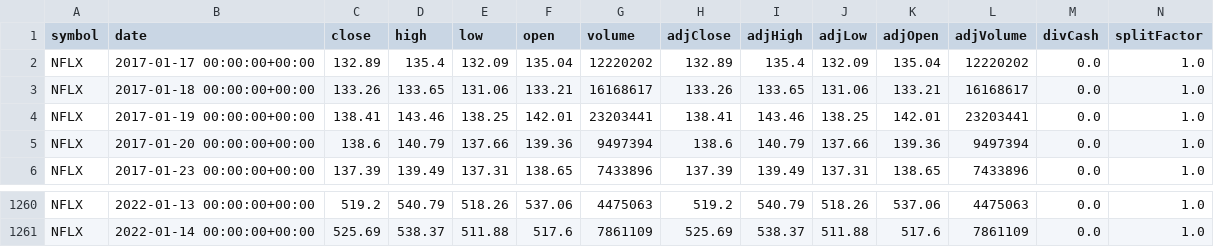
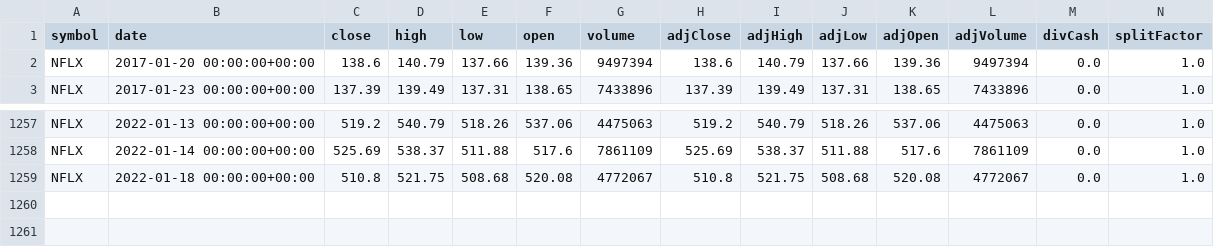
Before and after one commit to NipunSharma2902/MinorProject, a CSV file: Model Data/STOCK.csv, drawn as a sheet; only a part is shown, gaps mark what is left out.

```diff
--- a/Model Data/STOCK.csv
+++ b/Model Data/STOCK.csv
@@ -1,5 +1,2 @@
 symbol,date,close,high,low,open,volume,adjClose,adjHigh,adjLow,adjOpen,adjVolume,divCash,splitFactor
-NFLX,2017-01-17 00:00:00+00:00,132.89,135.4,132.09,135.04,12220202,132.89,135.4,132.09,135.04,12220202,0.0,1.0
-NFLX,2017-01-18 00:00:00+00:00,133.26,133.65,131.06,133.21,16168617,133.26,133.65,131.06,133.21,16168617,0.0,1.0
-NFLX,2017-01-19 00:00:00+00:00,138.41,143.46,138.25,142.01,23203441,138.41,143.46,138.25,142.01,23203441,0.0,1.0
 NFLX,2017-01-20 00:00:00+00:00,138.6,140.79,137.66,139.36,9497394,138.6,140.79,137.66,139.36,9497394,0.0,1.0
@@ -1261 +1258,2 @@ NFLX,2022-01-13 00:00:00+00:00,519.2,540.79,518.26,537.06,4475063,519.2,540.79,5
 NFLX,2022-01-14 00:00:00+00:00,525.69,538.37,511.88,517.6,7861109,525.69,538.37,511.88,517.6,7861109,0.0,1.0
+NFLX,2022-01-18 00:00:00+00:00,510.8,521.75,508.68,520.08,4772067,510.8,521.75,508.68,520.08,4772067,0.0,1.0
```
Also changed, not shown: Model Data/predict.csv, 4 other files.
